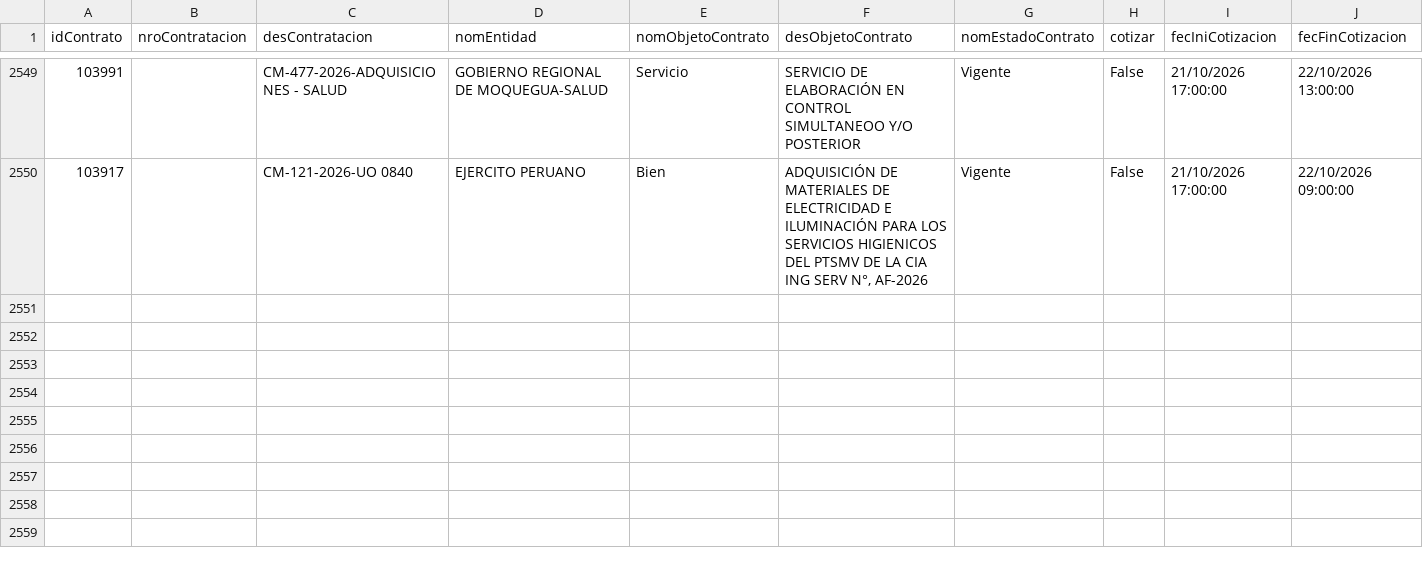
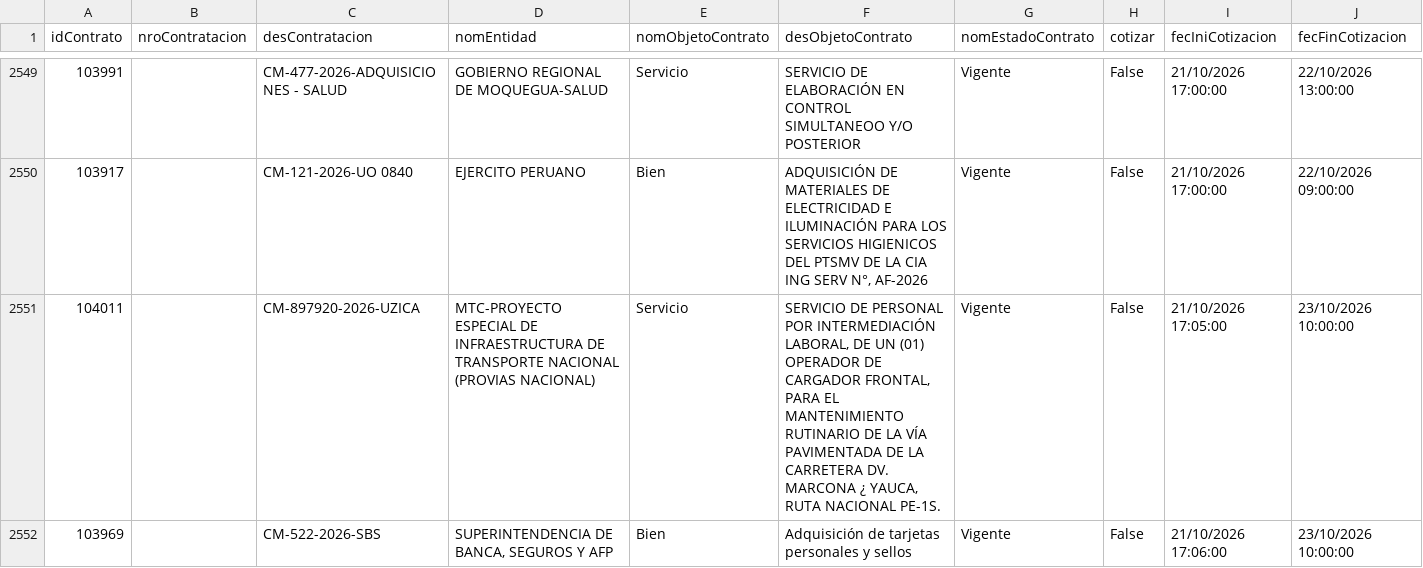
Before and after one commit to Kyokushinkan/radar-contrataciones-peru, a CSV file: data/public/pladicop_cotizaciones_v17.csv, drawn as a sheet; only a part is shown, gaps mark what is left out; rows hold the shown columns only; the diff names each change by its address in the sheet, - before the commit and + after, or states it on an @@ line.

Commit message:
Actualizar PLADICOP: 2 contratos nuevos, total 2551

```diff
--- a/data/public/pladicop_cotizaciones_v17.csv
+++ b/data/public/pladicop_cotizaciones_v17.csv
+row 2551: 104011 |  | CM-897920-2026-UZICA | MTC-PROYECTO ESPECIAL DE INFRAESTRUCTURA DE TRANSPORTE NACIONAL (PROVIAS NACIONAL) | Servicio | SERVICIO DE PERSONAL POR INTERMEDIACIÓN LABORAL, DE UN (01) OPERADOR DE CARGADOR FRONTAL, PARA EL MANTENIMIENTO RUTINARIO DE LA VÍA PAVIMENTADA DE LA CARRETERA DV. MARCONA ¿ YAUCA, RUTA NACIONAL PE-1S. | Vigente | False | 21/10/2026 17:05:00 | 23/10/2026 10:00:00
+row 2552: 103969 |  | CM-522-2026-SBS | SUPERINTENDENCIA DE BANCA, SEGUROS Y AFP | Bien | Adquisición de tarjetas personales y sellos | Vigente | False | 21/10/2026 17:06:00 | 23/10/2026 10:00:00
```
